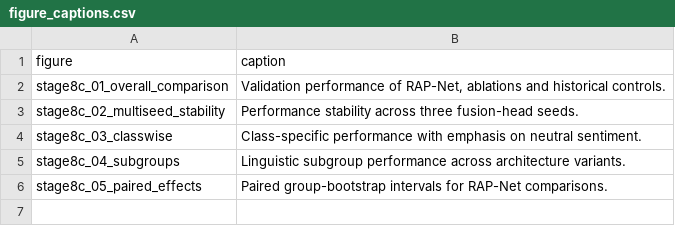
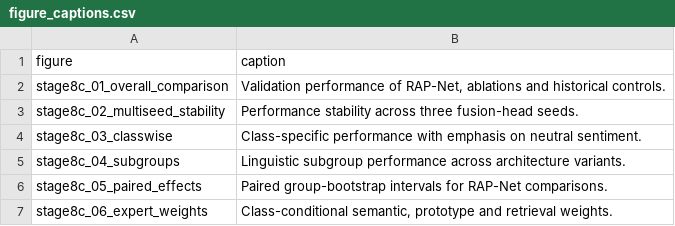
Before and after one commit to ankita6876/bangla-sentiment-research, a CSV file: research_stage8c/figure_captions.csv, drawn as a sheet; the diff names each change by its address in the sheet, - before the commit and + after, or states it on an @@ line.

Commit message:
Preserve figure stage8c_06_expert_weights

```diff
--- a/research_stage8c/figure_captions.csv
+++ b/research_stage8c/figure_captions.csv
+row 7: stage8c_06_expert_weights | Class-conditional semantic, prototype and retrieval weights.
```
Also changed, not shown: 3 other files.
